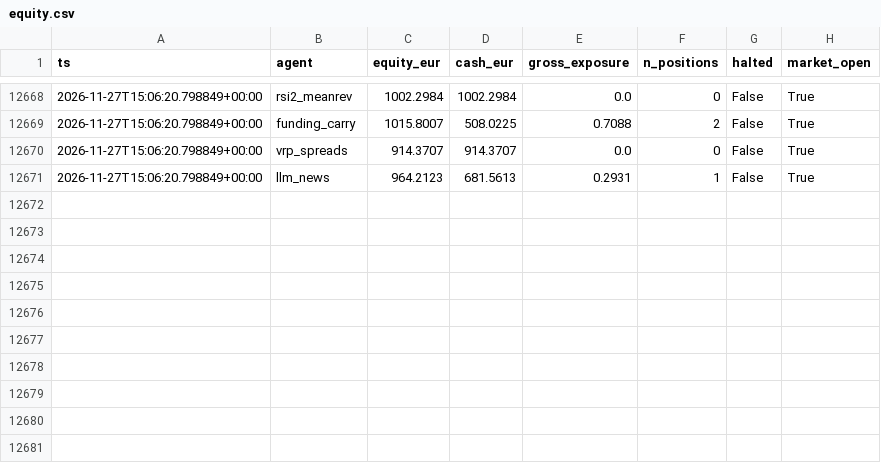
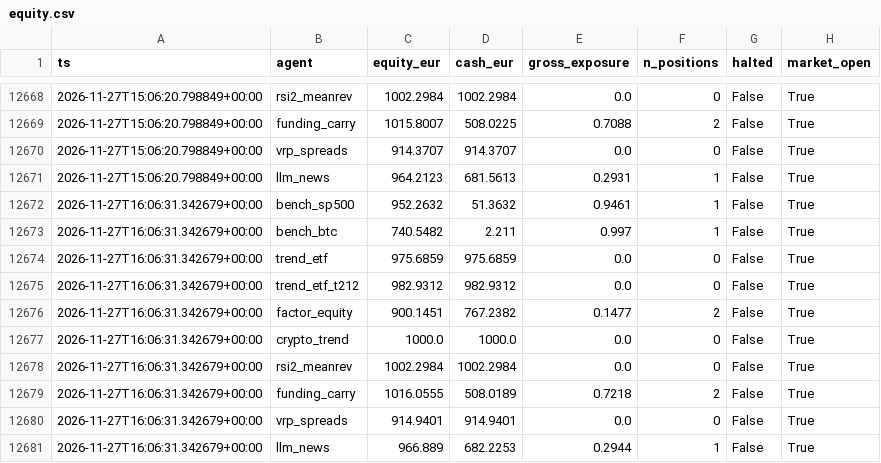
Before and after one commit to jcosta92/trading-agents, a CSV file: state/equity.csv, drawn as a sheet; only a part is shown, gaps mark what is left out.

```diff
--- a/state/equity.csv
+++ b/state/equity.csv
@@ -12671 +12671,11 @@ ts,agent,equity_eur,cash_eur,gross_exposure,n_positions,halted,market_open
 2026-11-27T15:06:20.798849+00:00,llm_news,964.2123,681.5613,0.2931,1,False,True
+2026-11-27T16:06:31.342679+00:00,bench_sp500,952.2632,51.3632,0.9461,1,False,True
+2026-11-27T16:06:31.342679+00:00,bench_btc,740.5482,2.211,0.997,1,False,True
+2026-11-27T16:06:31.342679+00:00,trend_etf,975.6859,975.6859,0.0,0,False,True
+2026-11-27T16:06:31.342679+00:00,trend_etf_t212,982.9312,982.9312,0.0,0,False,True
+2026-11-27T16:06:31.342679+00:00,factor_equity,900.1451,767.2382,0.1477,2,False,True
+2026-11-27T16:06:31.342679+00:00,crypto_trend,1000.0,1000.0,0.0,0,False,True
+2026-11-27T16:06:31.342679+00:00,rsi2_meanrev,1002.2984,1002.2984,0.0,0,False,True
+2026-11-27T16:06:31.342679+00:00,funding_carry,1016.0555,508.0189,0.7218,2,False,True
+2026-11-27T16:06:31.342679+00:00,vrp_spreads,914.9401,914.9401,0.0,0,False,True
+2026-11-27T16:06:31.342679+00:00,llm_news,966.889,682.2253,0.2944,1,False,True
```
Also changed, not shown: 10 other files.
